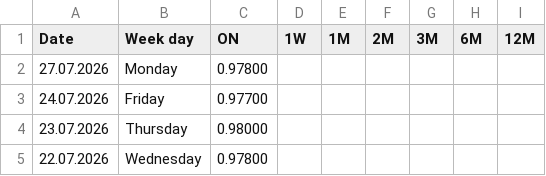
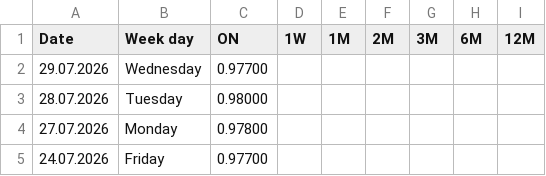
Before and after one commit to fbacchin/app, a CSV file: Euribor/TONAR-JPY.csv, drawn as a sheet; only a part is shown; the shorter side is filled out with more unchanged rows.

Commit message:
Aggiorna TONAR-JPY.csv al 29.07.2026

```diff
--- a/Euribor/TONAR-JPY.csv
+++ b/Euribor/TONAR-JPY.csv
@@ -1,2 +1,4 @@
 "Date","Week day","ON","1W","1M","2M","3M","6M","12M"
+"29.07.2026","Wednesday","0.97700","","","","","",""
+"28.07.2026","Tuesday","0.98000","","","","","",""
 "27.07.2026","Monday","0.97800","","","","","",""
```
